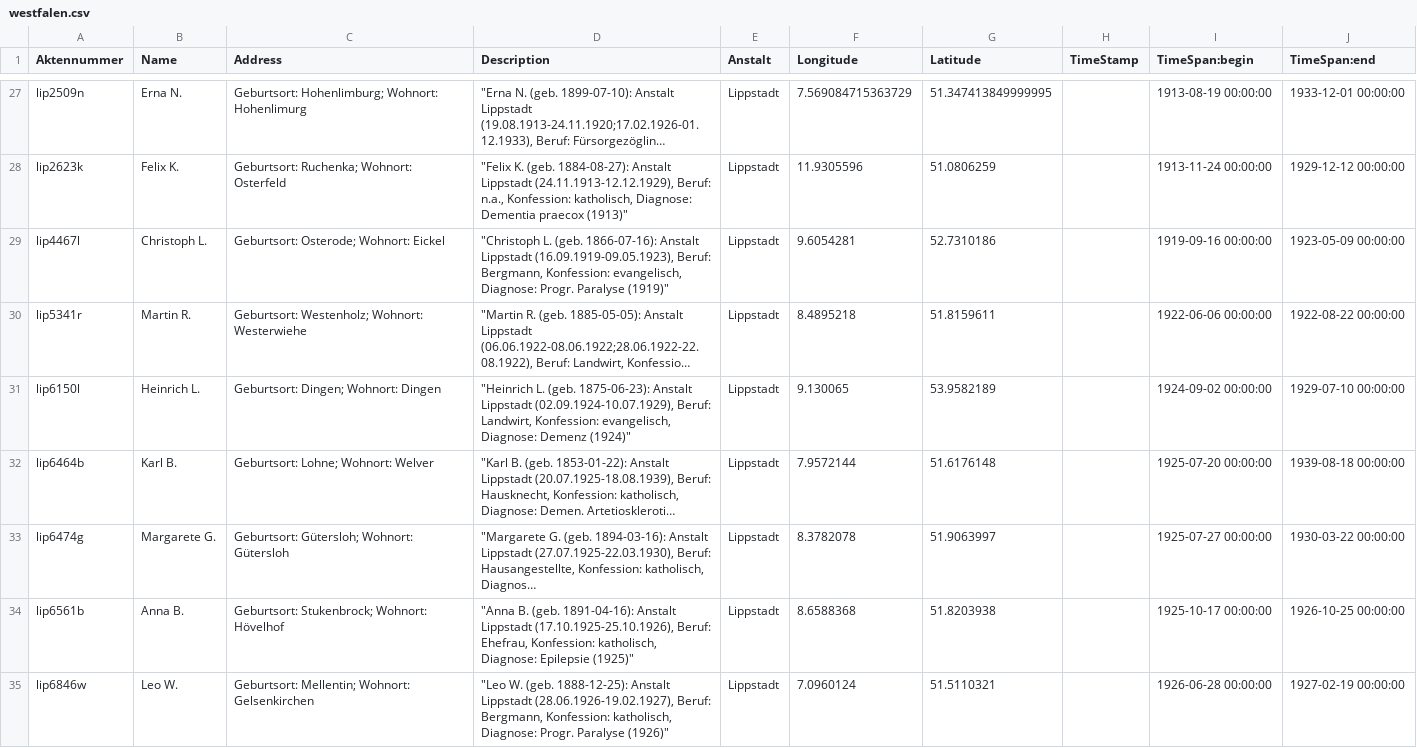
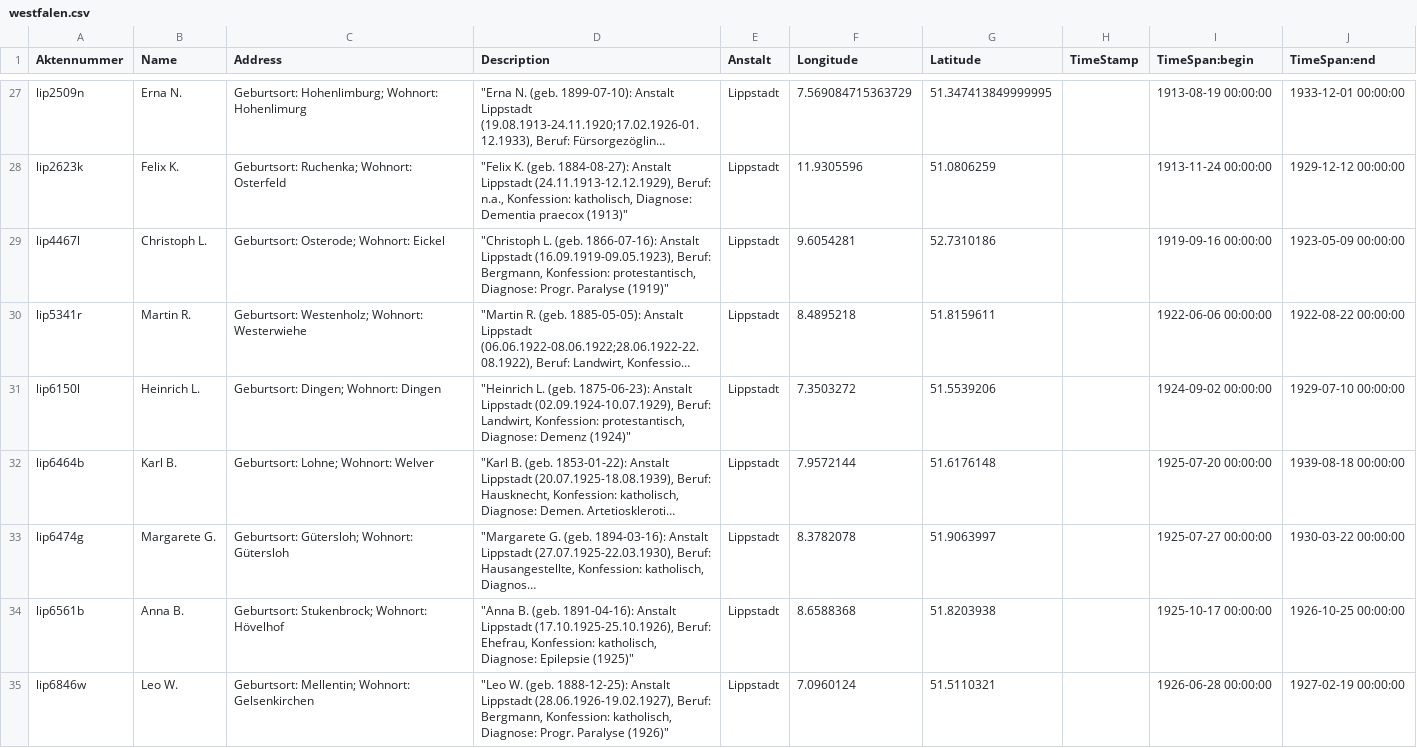
Before and after one commit to deutschestextarchiv/copadocs, a CSV file: geobrowser/westfalen.csv, drawn as a sheet; only a part is shown, gaps mark what is left out; long unchanged cells end in …; the diff covers the shown part only; the diff names each change by its address in the sheet, - before the commit and + after, or states it on an @@ line.

```diff
--- a/geobrowser/westfalen.csv
+++ b/geobrowser/westfalen.csv
-D29 (Description): …Bergmann, Konfession: evangelisch, Diagnose: Progr.…
+D29 (Description): …Bergmann, Konfession: protestantisch, Diagnose: Progr.…
-D31 (Description): …Landwirt, Konfession: evangelisch, Diagnose: Demenz…
+D31 (Description): …Landwirt, Konfession: protestantisch, Diagnose: Demenz…
-F31 (Longitude): 9.130065
+F31 (Longitude): 7.3503272
-G31 (Latitude): 53.9582189
+G31 (Latitude): 51.5539206
```
Also changed, not shown: 8 edited cells elsewhere in this file, geobrowser/erlangen.csv, geobrowser/hamburg.csv, 1 other file.
